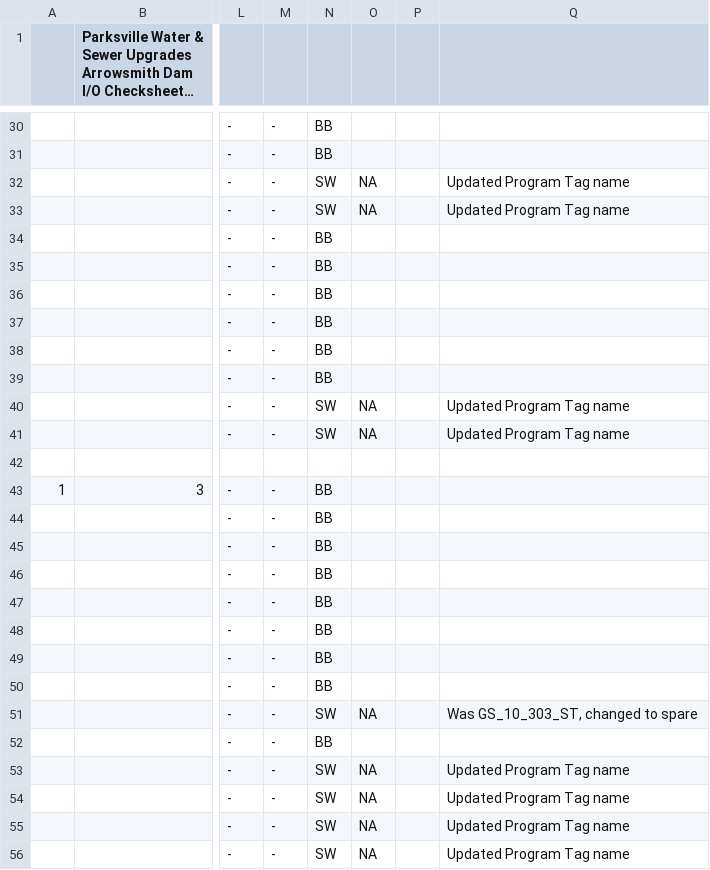
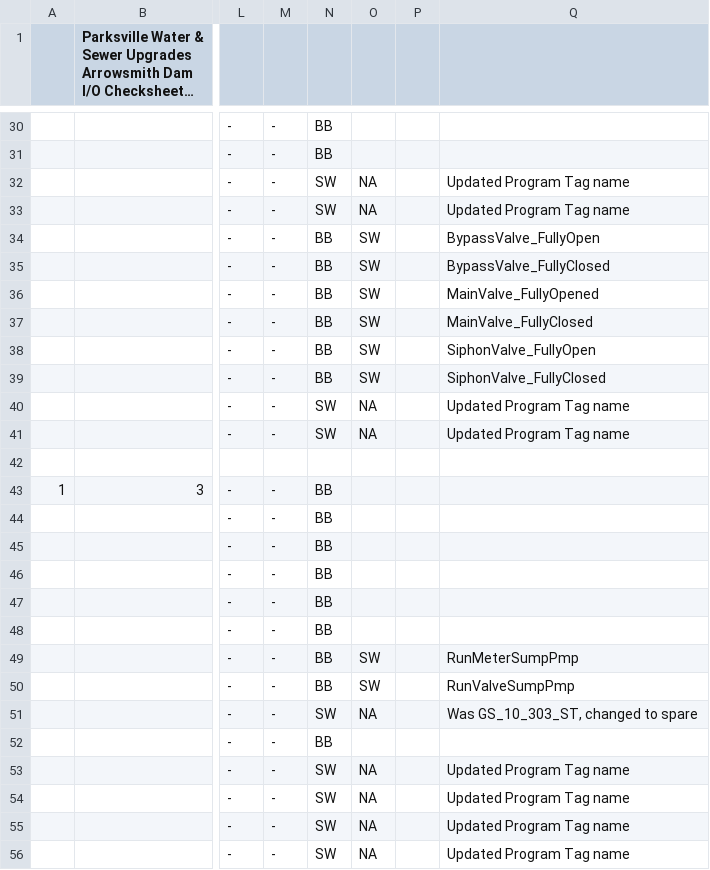
Before and after one commit to WSWallace-62/Arrowsmith_Dam_PLC, a CSV file: Misc_Docs/IOChecksheet-SFAT_Arrowsmith - Update Nov 12 by Scott.csv, drawn as a sheet; only a part is shown, gaps mark what is left out; long unchanged cells end in …; the diff covers the shown part only; the diff names each change by its address in the sheet, - before the commit and + after, or states it on an @@ line.

```diff
--- a/Misc_Docs/IOChecksheet-SFAT_Arrowsmith - Update Nov 12 by Scott.csv
+++ b/Misc_Docs/IOChecksheet-SFAT_Arrowsmith - Update Nov 12 by Scott.csv
-O34:O39: (empty)
+O34:O39: SW
-Q34: (empty)
+Q34: BypassValve_FullyOpen
-Q35: (empty)
+Q35: BypassValve_FullyClosed
-Q36: (empty)
+Q36: MainValve_FullyOpened
-Q37: (empty)
+Q37: MainValve_FullyClosed
-Q38: (empty)
+Q38: SiphonValve_FullyOpen
-Q39: (empty)
+Q39: SiphonValve_FullyClosed
-O49:O50: (empty)
+O49:O50: SW
-Q49: (empty)
+Q49: RunMeterSumpPmp
-Q50: (empty)
+Q50: RunValveSumpPmp
```
Also changed, not shown: 33 edited cells elsewhere in this file.
